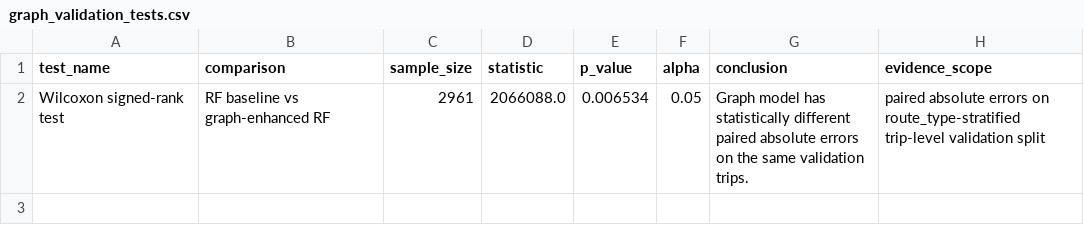
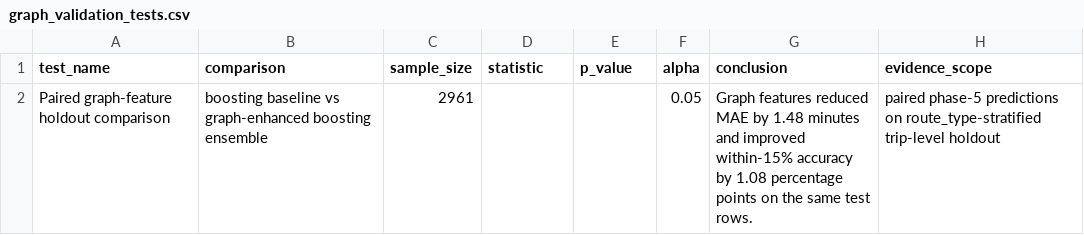
Before and after one commit to Shradd7/Delhivery-logistics-network-intelligence, a CSV file: reports/evidence/graph_validation_tests.csv, drawn as a sheet; removed rows and columns are numbered as before the commit, all else as after; the diff names each change by its address in the sheet, - before the commit and + after, or states it on an @@ line.

```diff
--- a/reports/evidence/graph_validation_tests.csv
+++ b/reports/evidence/graph_validation_tests.csv
-row 2: Wilcoxon signed-rank test | RF baseline vs graph-enhanced RF | 2961 | 2066088.0 | 0.006534 | 0.05 | Graph model has statistically different paired absolute errors on the same validation trips. | paired absolute errors on route_type-stratified trip-level validation split
+row 2: Paired graph-feature holdout comparison | boosting baseline vs graph-enhanced boosting ensemble | 2961 |  |  | 0.05 | Graph features reduced MAE by 1.48 minutes and improved within-15% accuracy by 1.08 percentage points on the same test rows. | paired phase-5 predictions on route_type-stratified trip-level holdout
```
Also changed, not shown: reports/evidence/canonical_model_validation.csv, reports/evidence/leakage_safe_graph_validation.csv, 3 other files.
